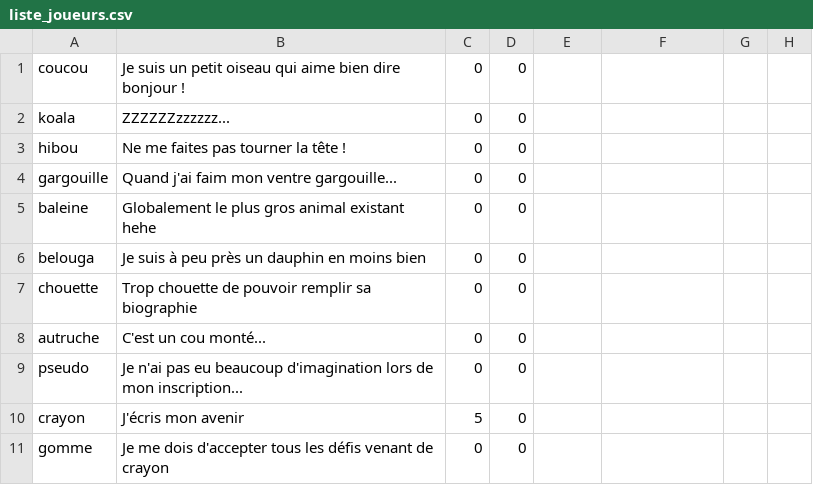
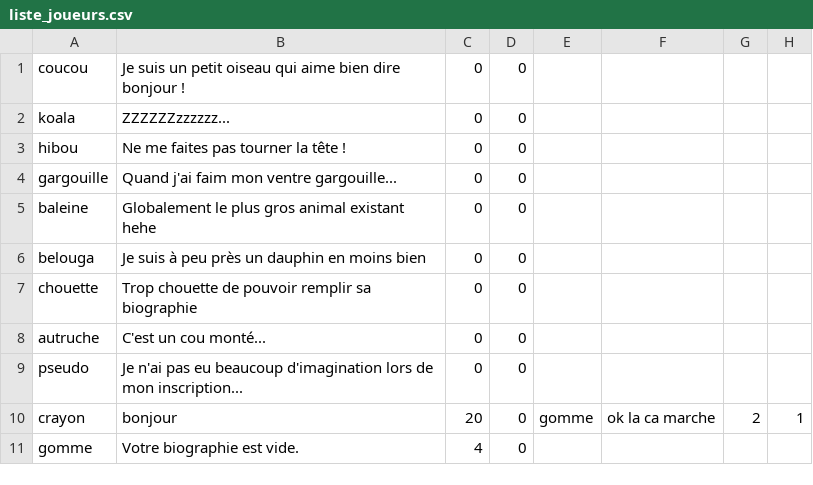
Before and after one commit to Scorrpiius/Awale_game, a CSV file: liste_joueurs.csv, drawn as a sheet.

```diff
--- a/liste_joueurs.csv
+++ b/liste_joueurs.csv
@@ -9,3 +9,3 @@ autruche;C'est un cou monté...;0;0;
 pseudo;Je n'ai pas eu beaucoup d'imagination lors de mon inscription...;0;0;
-crayon;J'écris mon avenir;5;0;
-gomme;Je me dois d'accepter tous les défis venant de crayon;0;0;
+crayon;bonjour;20;0;gomme;ok la ca marche;2;1;
+gomme;Votre biographie est vide.;4;0;
```
Also changed, not shown: 8 other files.
